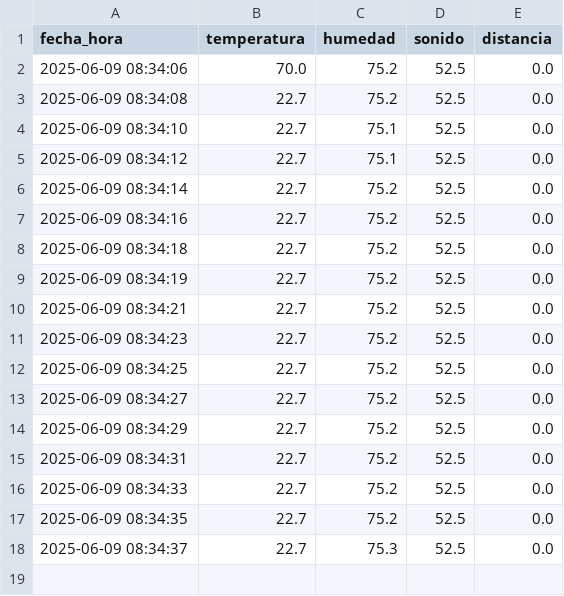
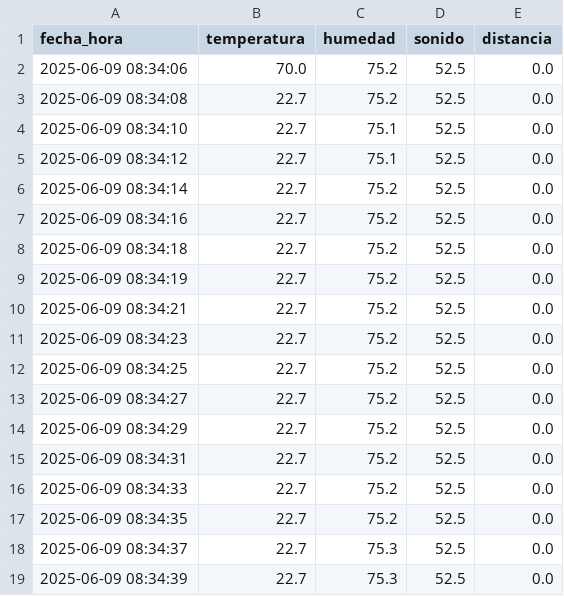
Before and after one commit to Gonchis12/SensoresInterfaz, a CSV file: sensor_data.csv, drawn as a sheet; the diff names each change by its address in the sheet, - before the commit and + after, or states it on an @@ line.

Commit message:
Nueva lectura del sensor

```diff
--- a/sensor_data.csv
+++ b/sensor_data.csv
+row 19: 2025-06-09 08:34:39 | 22.7 | 75.3 | 52.5 | 0.0
```
Also changed, not shown: 1 other file.
